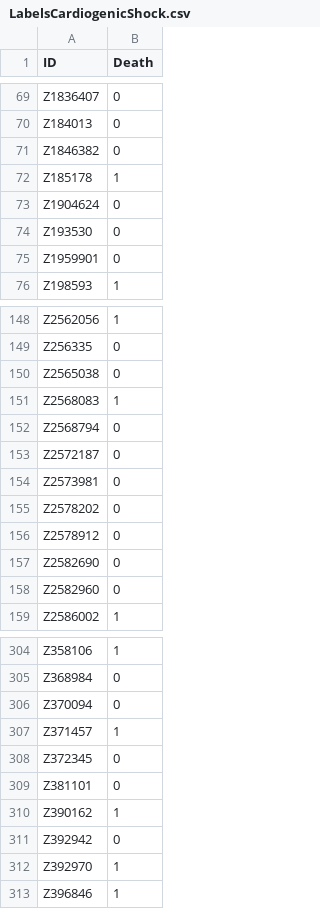
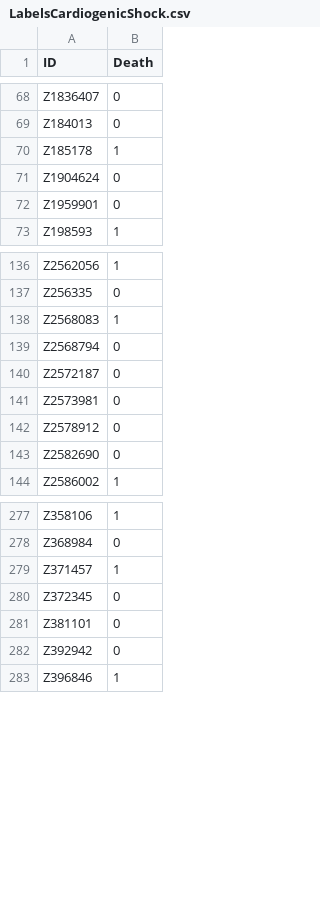
Before and after one commit to jozieLamp/CARNA, a CSV file: Data Validation/Cardiogenic Shock/Original DataFrames/LabelsCardiogenicShock.csv, drawn as a sheet; only a part is shown, gaps mark what is left out; the diff covers the shown part only.

```diff
--- a/Data Validation/Cardiogenic Shock/Original DataFrames/LabelsCardiogenicShock.csv
+++ b/Data Validation/Cardiogenic Shock/Original DataFrames/LabelsCardiogenicShock.csv
@@ -70,6 +69,4 @@ Z1836407,0
 Z184013,0
-Z1846382,0
 Z185178,1
 Z1904624,0
-Z193530,0
 Z1959901,0
@@ -149,3 +137,2 @@ Z2562056,1
 Z256335,0
-Z2565038,0
 Z2568083,1
@@ -154,6 +141,4 @@ Z2572187,0
 Z2573981,0
-Z2578202,0
 Z2578912,0
 Z2582690,0
-Z2582960,0
 Z2586002,1
@@ -305,3 +278,2 @@ Z358106,1
 Z368984,0
-Z370094,0
 Z371457,1
@@ -309,5 +281,3 @@ Z372345,0
 Z381101,0
-Z390162,1
 Z392942,0
-Z392970,1
 Z396846,1
```
Also changed, not shown: 29 removed rows elsewhere in this file, Data Validation/Cardiogenic Shock/Original DataFrames/HemoLabelsCardiogenicShock.csv, Data Validation/GUIDE-IT/Preprocessed Data/GUIDE-IT_AC_AllData.csv, 27 other files.
